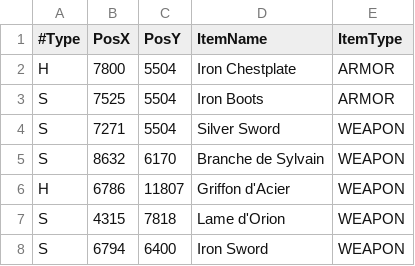
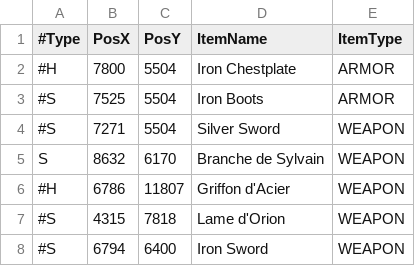
Before and after one commit to AlexyanComino/my_rpg, a CSV file: .chests.csv, drawn as a sheet.

```diff
--- a/.chests.csv
+++ b/.chests.csv
@@ -1,8 +1,8 @@
 #Type;PosX;PosY;ItemName;ItemType;
-H;7800;5504;Iron Chestplate;ARMOR;
-S;7525;5504;Iron Boots;ARMOR;
-S;7271;5504;Silver Sword;WEAPON;
+#H;7800;5504;Iron Chestplate;ARMOR;
+#S;7525;5504;Iron Boots;ARMOR;
+#S;7271;5504;Silver Sword;WEAPON;
 S;8632;6170;Branche de Sylvain;WEAPON;
-H;6786;11807;Griffon d'Acier;WEAPON;
-S;4315;7818;Lame d'Orion;WEAPON;
-S;6794;6400;Iron Sword;WEAPON;
+#H;6786;11807;Griffon d'Acier;WEAPON;
+#S;4315;7818;Lame d'Orion;WEAPON;
+#S;6794;6400;Iron Sword;WEAPON;
```
Also changed, not shown: .entities.csv, 13 other files.
